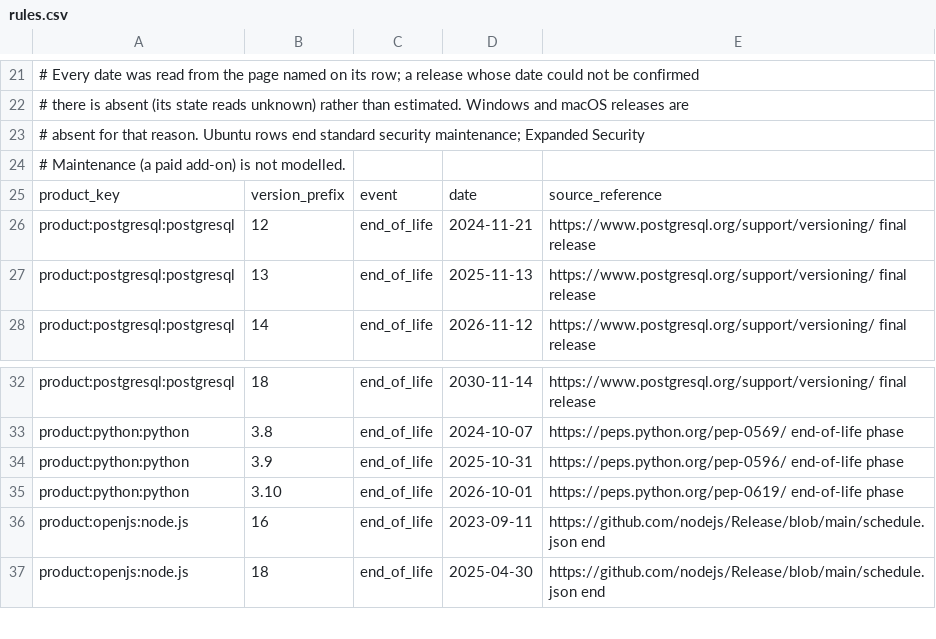
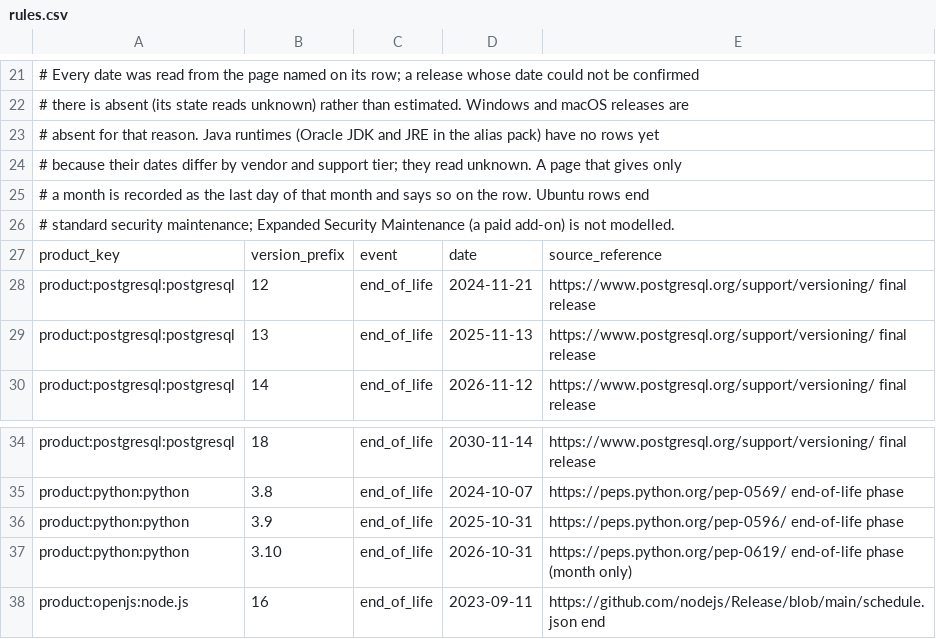
Before and after one commit to DevNullLtd/Yuzu, a CSV file: content/software-lifecycle/rules.csv, drawn as a sheet; only a part is shown, gaps mark what is left out; the shorter side is filled out with more unchanged rows.

```diff
--- a/content/software-lifecycle/rules.csv
+++ b/content/software-lifecycle/rules.csv
@@ -22,4 +22,6 @@
 # there is absent (its state reads unknown) rather than estimated. Windows and macOS releases are
-# absent for that reason. Ubuntu rows end standard security maintenance; Expanded Security
-# Maintenance (a paid add-on) is not modelled.
+# absent for that reason. Java runtimes (Oracle JDK and JRE in the alias pack) have no rows yet
+# because their dates differ by vendor and support tier; they read unknown. A page that gives only
+# a month is recorded as the last day of that month and says so on the row. Ubuntu rows end
+# standard security maintenance; Expanded Security Maintenance (a paid add-on) is not modelled.
 product_key,version_prefix,event,date,source_reference
@@ -34,3 +36,3 @@ product:python:python,3.8,end_of_life,2024-10-07,https://peps.python.org/pep-056
 product:python:python,3.9,end_of_life,2025-10-31,https://peps.python.org/pep-0596/ end-of-life phase
-product:python:python,3.10,end_of_life,2026-10-01,https://peps.python.org/pep-0619/ end-of-life phase
+product:python:python,3.10,end_of_life,2026-10-31,https://peps.python.org/pep-0619/ end-of-life phase (month only)
 product:openjs:node.js,16,end_of_life,2023-09-11,https://github.com/nodejs/Release/blob/main/schedule.json end
```
Also changed, not shown: 9 other files.
